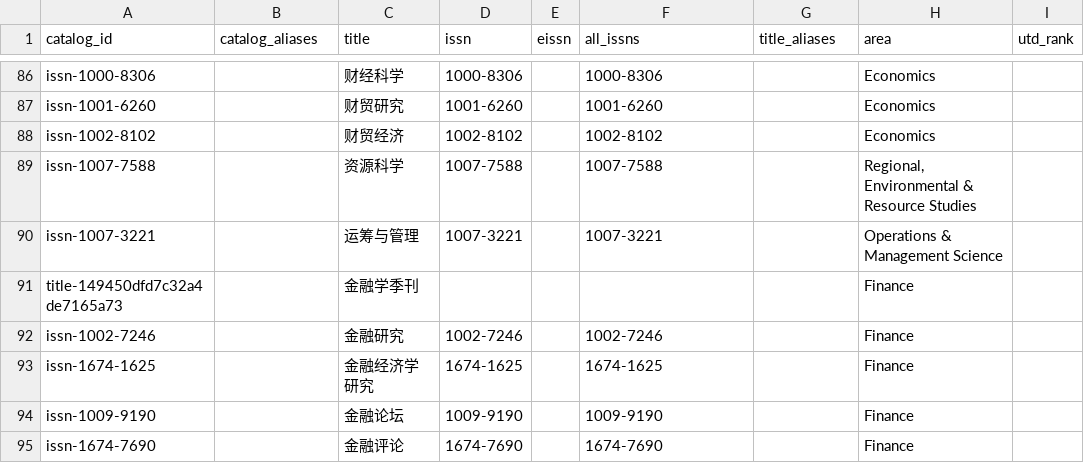
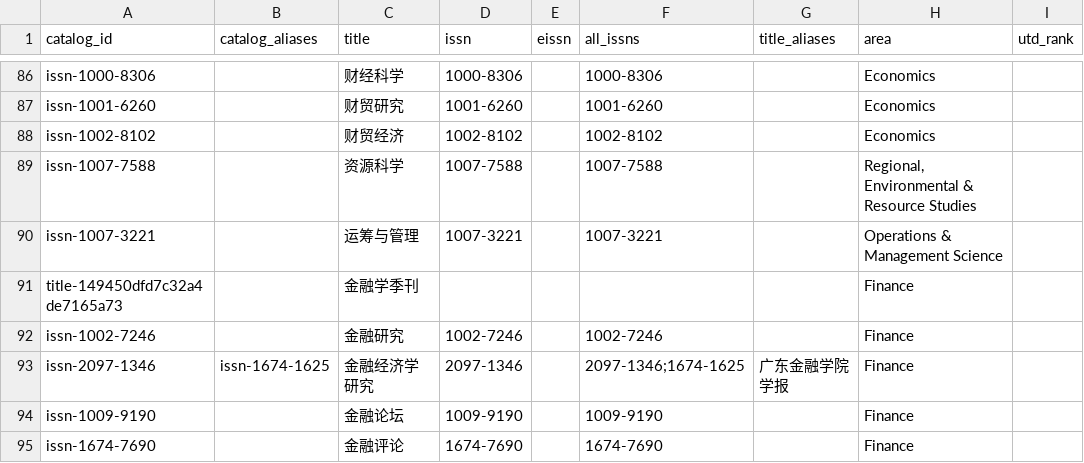
Before and after one commit to QianFuv/LitRadar, a CSV file: data/meta/chinese_journals.csv, drawn as a sheet; only a part is shown, gaps mark what is left out; the diff names each change by its address in the sheet, - before the commit and + after, or states it on an @@ line.

Commit message:
fix(meta): update financial economics research issn

```diff
--- a/data/meta/chinese_journals.csv
+++ b/data/meta/chinese_journals.csv
-A93 (catalog_id): issn-1674-1625
+A93 (catalog_id): issn-2097-1346
-B93 (catalog_aliases): (empty)
+B93 (catalog_aliases): issn-1674-1625
-D93 (issn): 1674-1625
+D93 (issn): 2097-1346
-F93 (all_issns): 1674-1625
+F93 (all_issns): 2097-1346;1674-1625
-G93 (title_aliases): (empty)
+G93 (title_aliases): 广东金融学院学报
```
Also changed, not shown: 3 other files.
